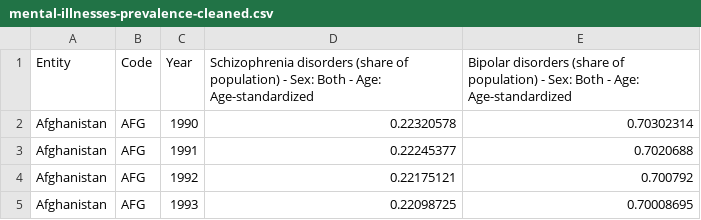
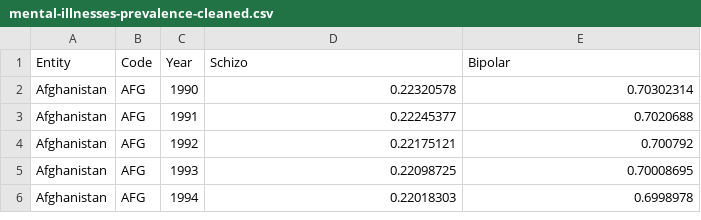
Before and after one commit to SamuelR827/Math350_coilExchange, a CSV file: mental-illnesses-prevalence-cleaned.csv, drawn as a sheet; only a part is shown; the shorter side is filled out with more unchanged rows.

Commit message:
update csv variables, update read from excel

```diff
--- a/mental-illnesses-prevalence-cleaned.csv
+++ b/mental-illnesses-prevalence-cleaned.csv
@@ -1,2 +1,2 @@
-Entity,Code,Year,Schizophrenia disorders (share of population) - Sex: Both - Age: Age-standardized,Bipolar disorders (share of population) - Sex: Both - Age: Age-standardized
+Entity,Code,Year,Schizo,Bipolar
 Afghanistan,AFG,1990,0.22320578,0.70302314
```
